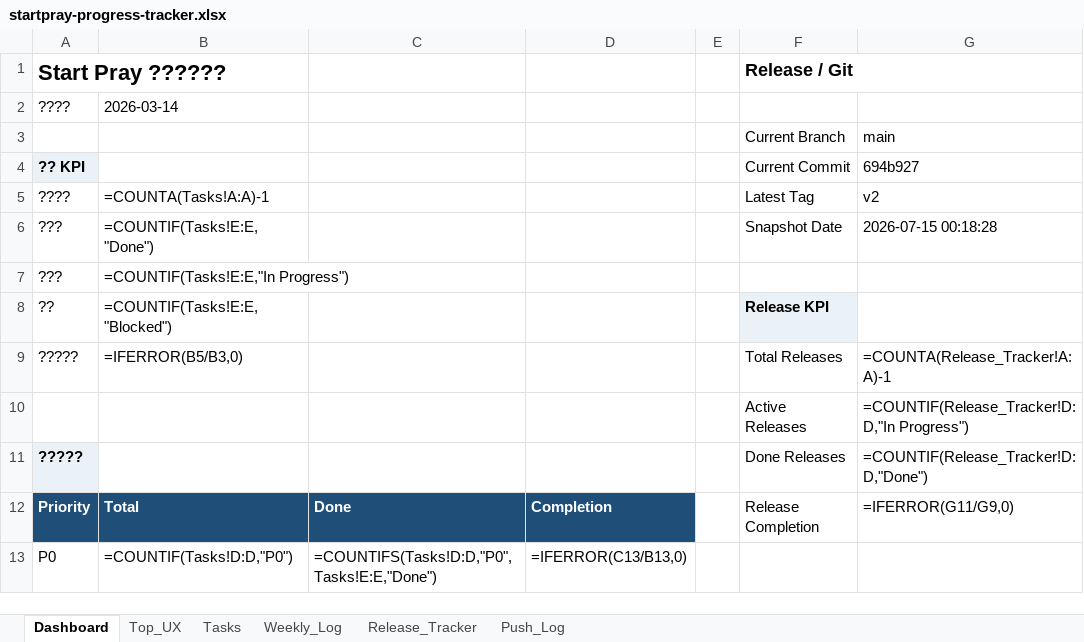
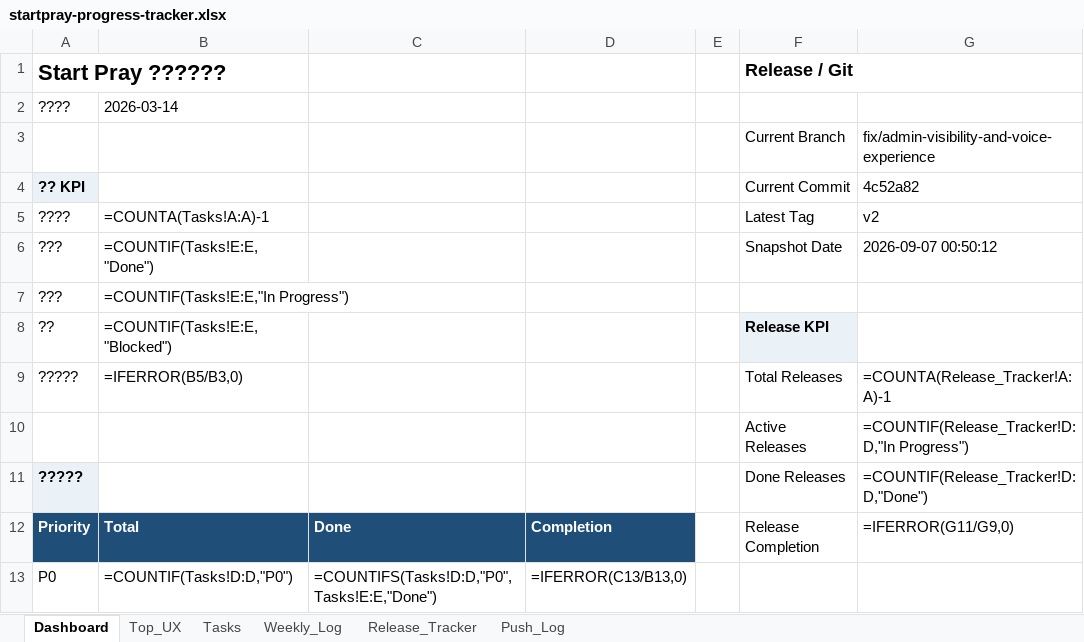
Before and after one commit to dan40912/Start-Pray, an Excel workbook: output/spreadsheet/startpray-progress-tracker.xlsx, sheet Dashboard, drawn as a sheet; only a part is shown; values as stored, in another font and other column widths than the file's, no borders; formulas without a stored value are shown as written; the diff names each change by its address in the sheet, - before the commit and + after, or states it on an @@ line.

```diff
--- a/output/spreadsheet/startpray-progress-tracker.xlsx (sheet Dashboard)
+++ b/output/spreadsheet/startpray-progress-tracker.xlsx (sheet Dashboard)
-G3: main
+G3: fix/admin-visibility-and-voice-experience
-G4: 694b927
+G4: 4c52a82
-G6: 2026-07-15 00:18:28
+G6: 2026-09-07 00:50:12
```
Also changed, not shown: sheet Push_Log, sheet Weekly_Log, 20 other files.
